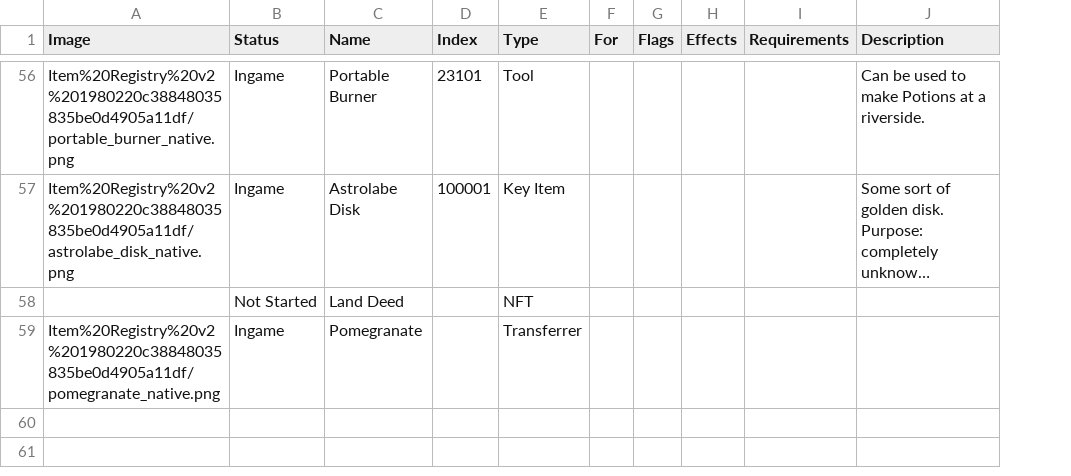
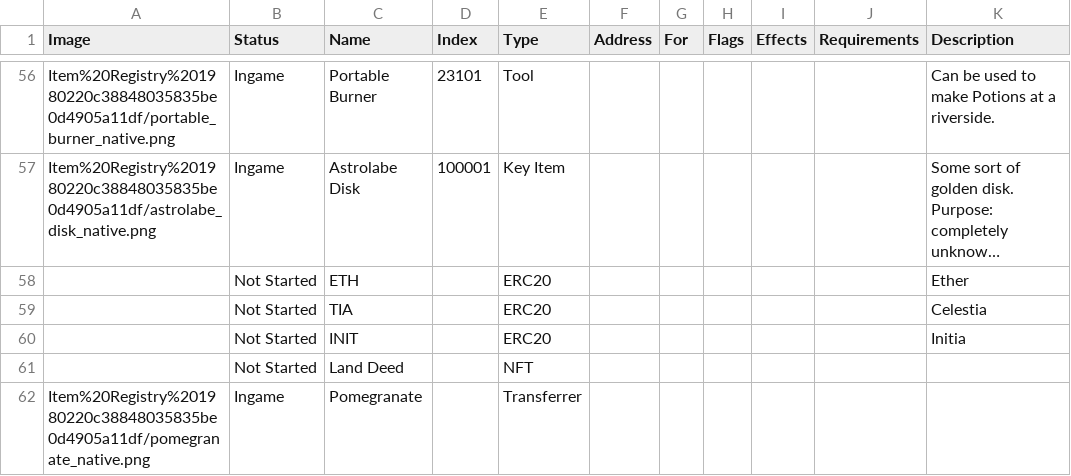
Before and after one commit to kanyaveral/kamigotchi, a CSV file: packages/contracts/src/deployment/world/data/items/items.csv, drawn as a sheet; only a part is shown, gaps mark what is left out; long unchanged cells end in …; addresses are those after the commit; the diff covers the shown part only; the diff names each change by its address in the sheet, - before the commit and + after, or states it on an @@ line.

```diff
--- a/packages/contracts/src/deployment/world/data/items/items.csv
+++ b/packages/contracts/src/deployment/world/data/items/items.csv
+column F (Address), empty
-A56 (Image): Item%20Registry%20v2%201980220c38848035835be0d4905a11df/portable_burner_native.png
+A56 (Image): Item%20Registry%201980220c38848035835be0d4905a11df/portable_burner_native.png
-A57 (Image): Item%20Registry%20v2%201980220c38848035835be0d4905a11df/astrolabe_disk_native.png
+A57 (Image): Item%20Registry%201980220c38848035835be0d4905a11df/astrolabe_disk_native.png
+row 58:  | Not Started | ETH |  | ERC20 |  |  |  |  |  | Ether
+row 59:  | Not Started | TIA |  | ERC20 |  |  |  |  |  | Celestia
+row 60:  | Not Started | INIT |  | ERC20 |  |  |  |  |  | Initia
-A62 (Image): Item%20Registry%20v2%201980220c38848035835be0d4905a11df/pomegranate_native.png
+A62 (Image): Item%20Registry%201980220c38848035835be0d4905a11df/pomegranate_native.png
```
Also changed, not shown: 1 added row, 1 removed row and 56 edited cells elsewhere in this file, packages/contracts/src/deployment/world/data/auctions/auctions.csv, 9 other files.
